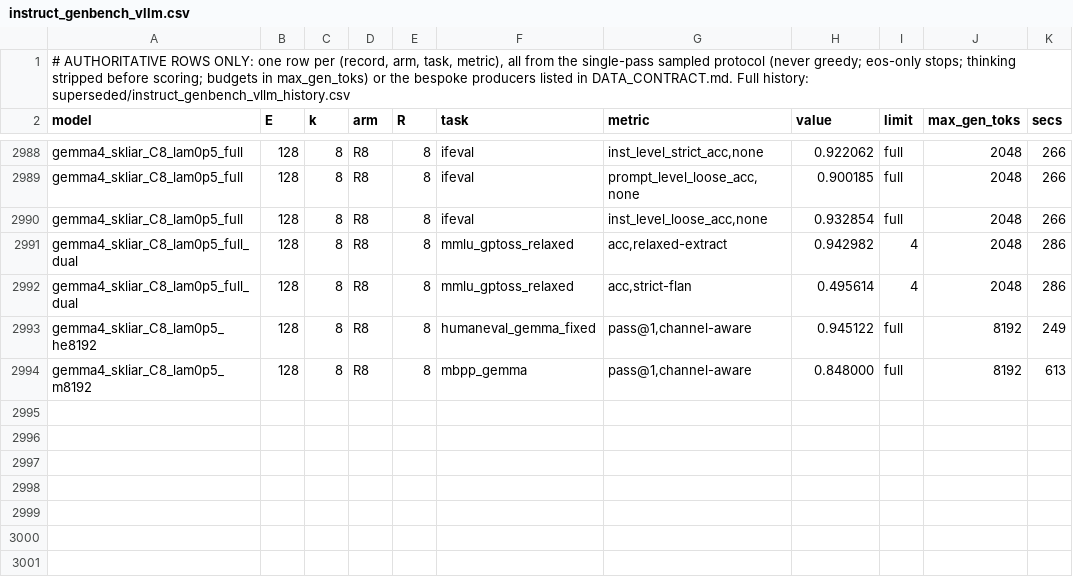
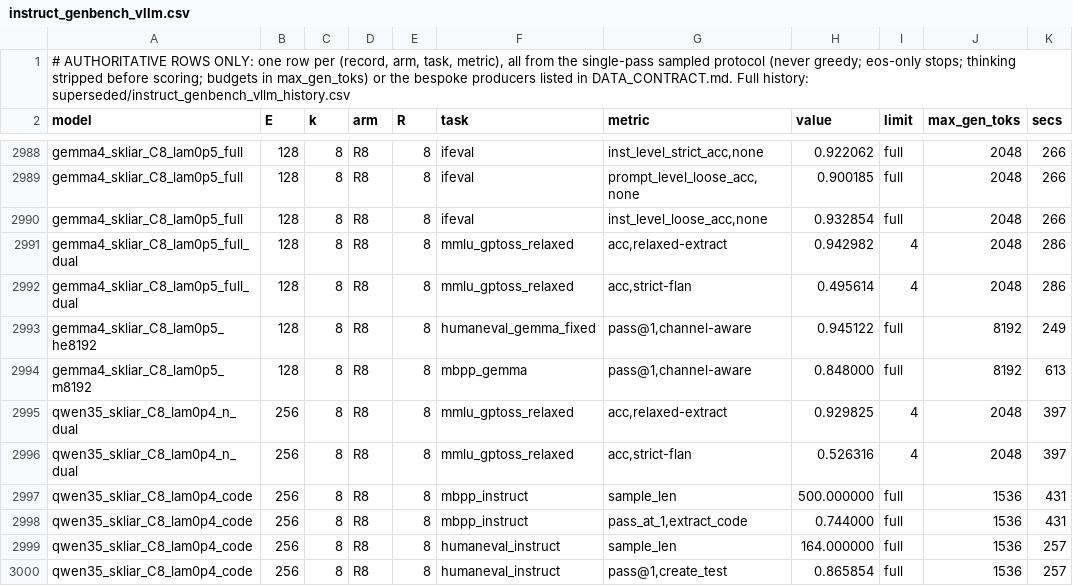
Before and after one commit to ncylich/temporal-moe, a CSV file: results/ablations/instruct_genbench_vllm.csv, drawn as a sheet; only a part is shown, gaps mark what is left out; the diff names each change by its address in the sheet, - before the commit and + after, or states it on an @@ line.

Commit message:
qwen matched-point full surface: ours +2.8 5-cell at 32x; gemma 5-cell ties at 16x - claim rests on reasoning/code tasks, the 32x regime, and the hard-cap guarantee

```diff
--- a/results/ablations/instruct_genbench_vllm.csv
+++ b/results/ablations/instruct_genbench_vllm.csv
+row 2995: qwen35_skliar_C8_lam0p4_n_dual | 256 | 8 | R8 | 8 | mmlu_gptoss_relaxed | acc,relaxed-extract | 0.929825 | 4 | 2048 | 397
+row 2996: qwen35_skliar_C8_lam0p4_n_dual | 256 | 8 | R8 | 8 | mmlu_gptoss_relaxed | acc,strict-flan | 0.526316 | 4 | 2048 | 397
+row 2997: qwen35_skliar_C8_lam0p4_code | 256 | 8 | R8 | 8 | mbpp_instruct | sample_len | 500.000000 | full | 1536 | 431
+row 2998: qwen35_skliar_C8_lam0p4_code | 256 | 8 | R8 | 8 | mbpp_instruct | pass_at_1,extract_code | 0.744000 | full | 1536 | 431
+row 2999: qwen35_skliar_C8_lam0p4_code | 256 | 8 | R8 | 8 | humaneval_instruct | sample_len | 164.000000 | full | 1536 | 257
+row 3000: qwen35_skliar_C8_lam0p4_code | 256 | 8 | R8 | 8 | humaneval_instruct | pass@1,create_test | 0.865854 | full | 1536 | 257
```
Also changed, not shown: 5 other files.
